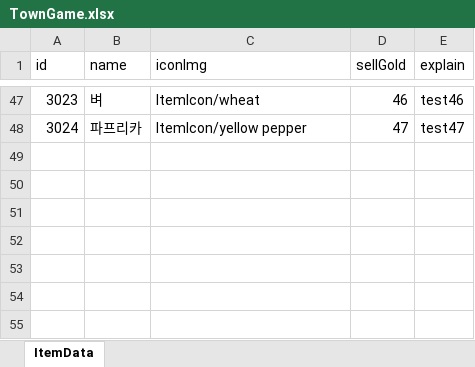
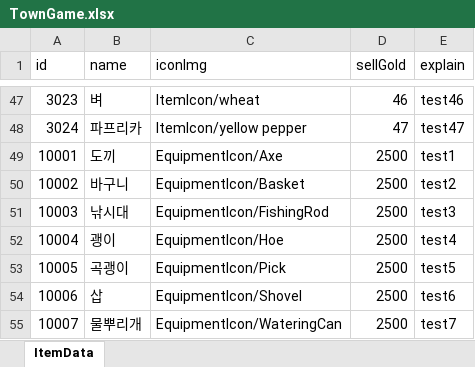
Before and after one commit to jun0433/GatherVille, an Excel workbook: Assets/09Tables/TownGame.xlsx, sheet ItemData, drawn as a sheet; only a part is shown, gaps mark what is left out; values as stored, in another font and other column widths than the file's, no borders; the diff names each change by its address in the sheet, - before the commit and + after, or states it on an @@ line.

```diff
--- a/Assets/09Tables/TownGame.xlsx (sheet ItemData)
+++ b/Assets/09Tables/TownGame.xlsx (sheet ItemData)
+row 49: 10001 | 도끼 | EquipmentIcon/Axe | 2500 | test1
+row 50: 10002 | 바구니 | EquipmentIcon/Basket | 2500 | test2
+row 51: 10003 | 낚시대 | EquipmentIcon/FishingRod | 2500 | test3
+row 52: 10004 | 괭이 | EquipmentIcon/Hoe | 2500 | test4
+row 53: 10005 | 곡괭이 | EquipmentIcon/Pick | 2500 | test5
+row 54: 10006 | 삽 | EquipmentIcon/Shovel | 2500 | test6
+row 55: 10007 | 물뿌리개 | EquipmentIcon/WateringCan | 2500 | test7
```
Also changed, not shown: 31 other files.
